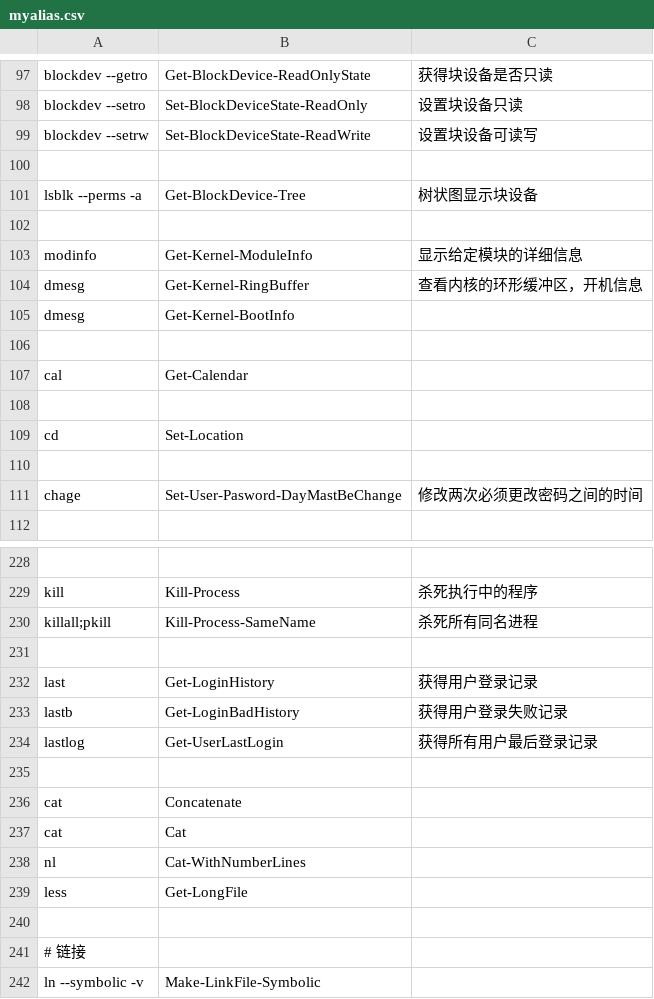
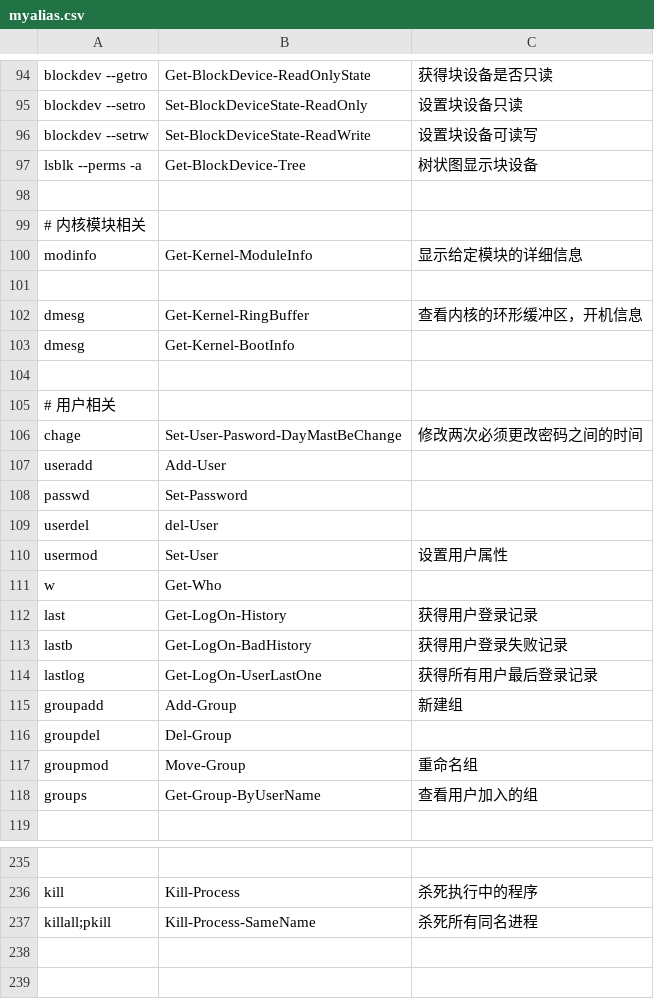
Before and after one commit to zoollcar/Alias-LinuxCommand-ByRules, a CSV file: myalias.csv, drawn as a sheet; only a part is shown, gaps mark what is left out; the shorter side is filled out with more unchanged rows; the diff covers the shown part only.

Commit message:
更新myalias.csv

```diff
--- a/myalias.csv
+++ b/myalias.csv
@@ -99,6 +96,7 @@ blockdev --setro,Set-BlockDeviceState-ReadOnly,设置块设备只读
 blockdev --setrw,Set-BlockDeviceState-ReadWrite,设置块设备可读写
-,,
 lsblk --perms -a,Get-BlockDevice-Tree,树状图显示块设备
 ,,
+# 内核模块相关,,
 modinfo,Get-Kernel-ModuleInfo,显示给定模块的详细信息
+,,
 dmesg,Get-Kernel-RingBuffer,查看内核的环形缓冲区，开机信息
@@ -106,7 +104,16 @@ dmesg,Get-Kernel-BootInfo,
 ,,
-cal,Get-Calendar,
-,,
-cd,Set-Location,
-,,
+# 用户相关,,
 chage,Set-User-Pasword-DayMastBeChange,修改两次必须更改密码之间的时间
+useradd,Add-User,
+passwd,Set-Password,
+userdel,del-User,
+usermod,Set-User,设置用户属性
+w,Get-Who,
+last,Get-LogOn-History,获得用户登录记录
+lastb,Get-LogOn-BadHistory,获得用户登录失败记录
+lastlog,Get-LogOn-UserLastOne,获得所有用户最后登录记录
+groupadd,Add-Group,新建组
+groupdel,Del-Group,
+groupmod,Move-Group,重命名组
+groups,Get-Group-ByUserName,查看用户加入的组
 ,,
@@ -231,5 +238,2 @@ killall;pkill,Kill-Process-SameName,杀死所有同名进程
 ,,
-last,Get-LoginHistory,获得用户登录记录
-lastb,Get-LoginBadHistory,获得用户登录失败记录
-lastlog,Get-UserLastLogin,获得所有用户最后登录记录
 ,,
```
Also changed, not shown: 10 added rows, 14 removed rows, 7 moved rows and 6 edited cells elsewhere in this file.
